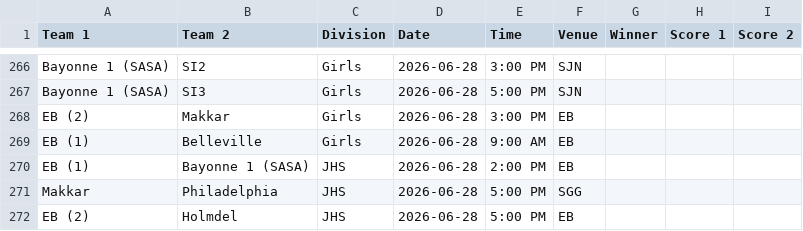
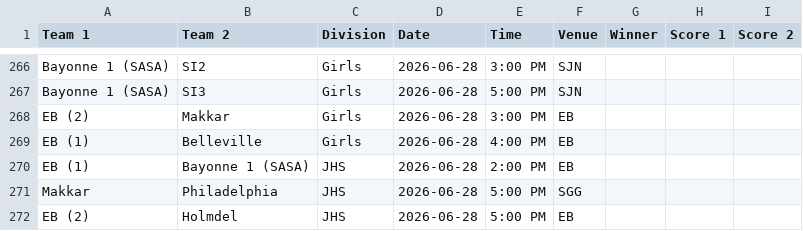
Before and after one commit to nacopticleague/coybl-standings, a CSV file: data/games.csv, drawn as a sheet; only a part is shown, gaps mark what is left out.

Commit message:
Update data/games.csv from Google Sheet

```diff
--- a/data/games.csv
+++ b/data/games.csv
@@ -268,3 +268,3 @@ Bayonne 1 (SASA),SI3,Girls,2026-06-28,5:00 PM,SJN,,,
 EB (2),Makkar,Girls,2026-06-28,3:00 PM,EB,,,
-EB (1),Belleville,Girls,2026-06-28,9:00 AM,EB,,,
+EB (1),Belleville,Girls,2026-06-28,4:00 PM,EB,,,
 EB (1),Bayonne 1 (SASA),JHS,2026-06-28,2:00 PM,EB,,,
```
